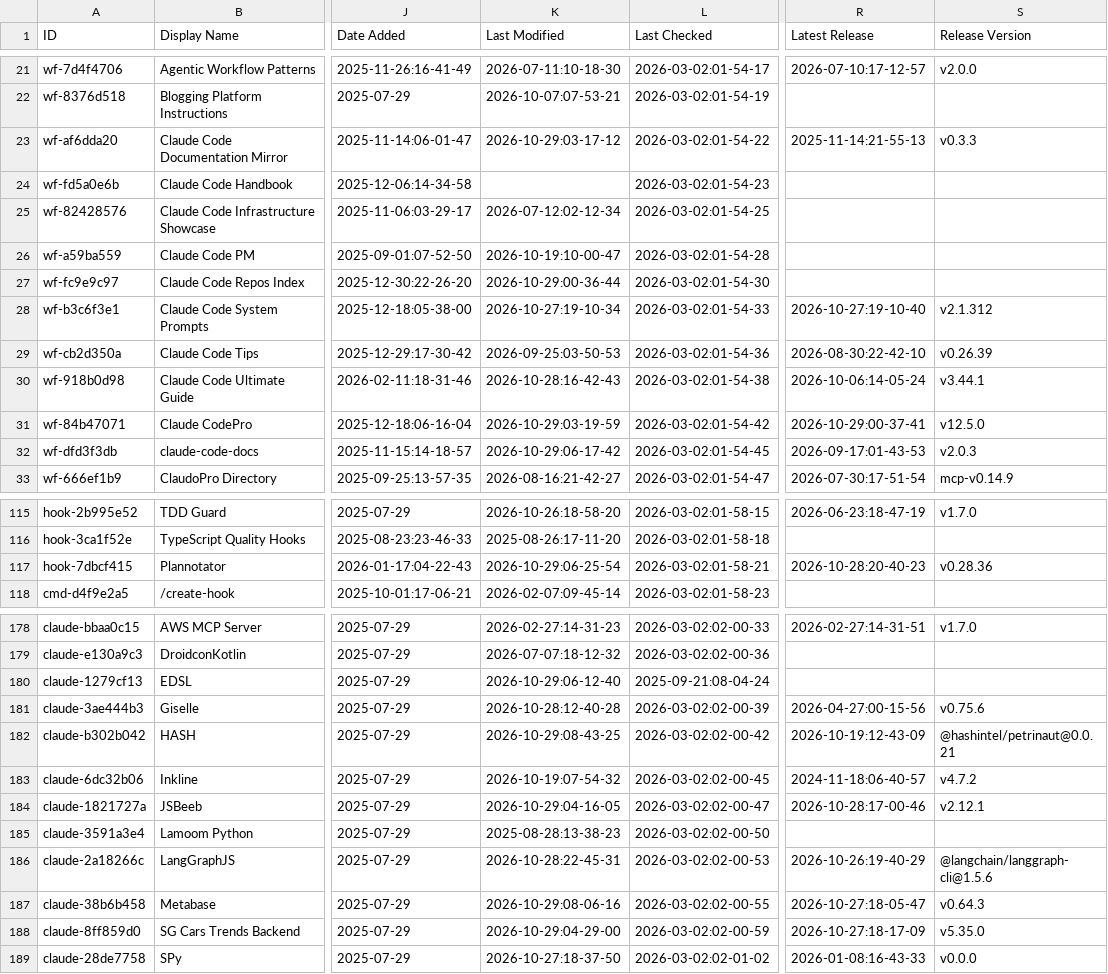
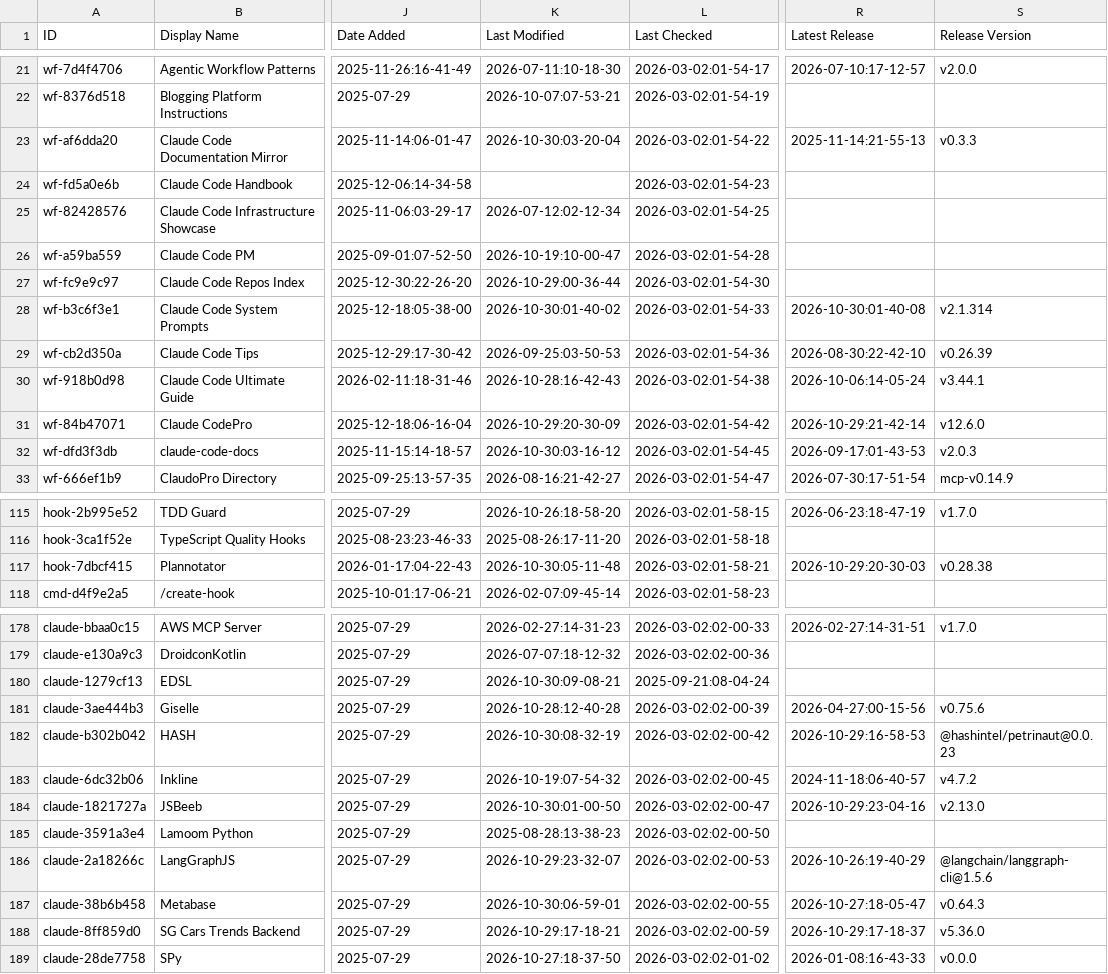
Before and after one commit to hotmanxp/awesome-claude-code, a CSV file: THE_RESOURCES_TABLE.csv, drawn as a sheet; only a part is shown, gaps mark what is left out; the diff covers the shown part only; the diff names each change by its address in the sheet, - before the commit and + after, or states it on an @@ line.

```diff
--- a/THE_RESOURCES_TABLE.csv
+++ b/THE_RESOURCES_TABLE.csv
-K23 (Last Modified): 2026-10-29:03-17-12
+K23 (Last Modified): 2026-10-30:03-20-04
-K28 (Last Modified): 2026-10-27:19-10-34
+K28 (Last Modified): 2026-10-30:01-40-02
-R28 (Latest Release): 2026-10-27:19-10-40
+R28 (Latest Release): 2026-10-30:01-40-08
-S28 (Release Version): v2.1.312
+S28 (Release Version): v2.1.314
-K31 (Last Modified): 2026-10-29:03-19-59
+K31 (Last Modified): 2026-10-29:20-30-09
-R31 (Latest Release): 2026-10-29:00-37-41
+R31 (Latest Release): 2026-10-29:21-42-14
-S31 (Release Version): v12.5.0
+S31 (Release Version): v12.6.0
-K32 (Last Modified): 2026-10-29:06-17-42
+K32 (Last Modified): 2026-10-30:03-16-12
-K117 (Last Modified): 2026-10-29:06-25-54
+K117 (Last Modified): 2026-10-30:05-11-48
-R117 (Latest Release): 2026-10-28:20-40-23
+R117 (Latest Release): 2026-10-29:20-30-03
-S117 (Release Version): v0.28.36
+S117 (Release Version): v0.28.38
-K180 (Last Modified): 2026-10-29:06-12-40
+K180 (Last Modified): 2026-10-30:09-08-21
-K182 (Last Modified): 2026-10-29:08-43-25
+K182 (Last Modified): 2026-10-30:08-32-19
-R182 (Latest Release): 2026-10-19:12-43-09
+R182 (Latest Release): 2026-10-29:16-58-53
-S182 (Release Version): @hashintel/petrinaut@0.0.21
+S182 (Release Version): @hashintel/petrinaut@0.0.23
-K184 (Last Modified): 2026-10-29:04-16-05
+K184 (Last Modified): 2026-10-30:01-00-50
-R184 (Latest Release): 2026-10-28:17-00-46
+R184 (Latest Release): 2026-10-29:23-04-16
-S184 (Release Version): v2.12.1
+S184 (Release Version): v2.13.0
-K186 (Last Modified): 2026-10-28:22-45-31
+K186 (Last Modified): 2026-10-29:23-32-07
-K187 (Last Modified): 2026-10-29:08-06-16
+K187 (Last Modified): 2026-10-30:06-59-01
-K188 (Last Modified): 2026-10-29:04-29-00
+K188 (Last Modified): 2026-10-29:17-18-21
-R188 (Latest Release): 2026-10-27:18-17-09
+R188 (Latest Release): 2026-10-29:17-18-37
-S188 (Release Version): v5.35.0
+S188 (Release Version): v5.36.0
```
Also changed, not shown: 29 edited cells elsewhere in this file.
